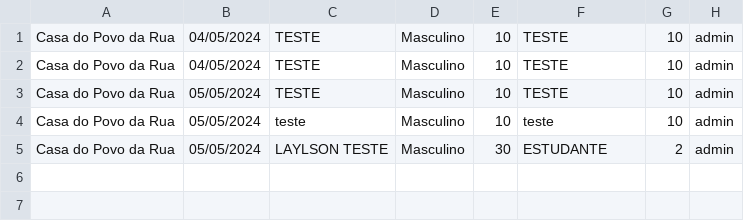
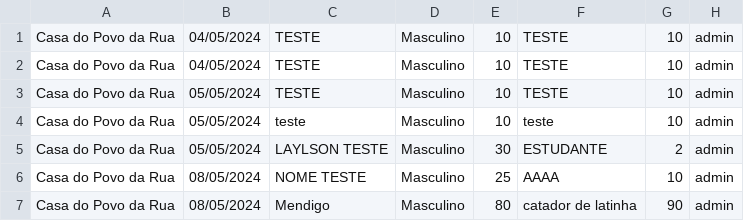
Before and after one commit to Laylsons3/CasaAbrigo, a CSV file: dados.csv, drawn as a sheet; the diff names each change by its address in the sheet, - before the commit and + after, or states it on an @@ line.

Commit message:
adicionando os dados do csv na aba relatórios

```diff
--- a/dados.csv
+++ b/dados.csv
+row 6: Casa do Povo da Rua | 08/05/2024 | NOME TESTE | Masculino | 25 | AAAA | 10 | admin
+row 7: Casa do Povo da Rua | 08/05/2024 | Mendigo | Masculino | 80 | catador de latinha | 90 | admin
```
Also changed, not shown: 10 other files.
